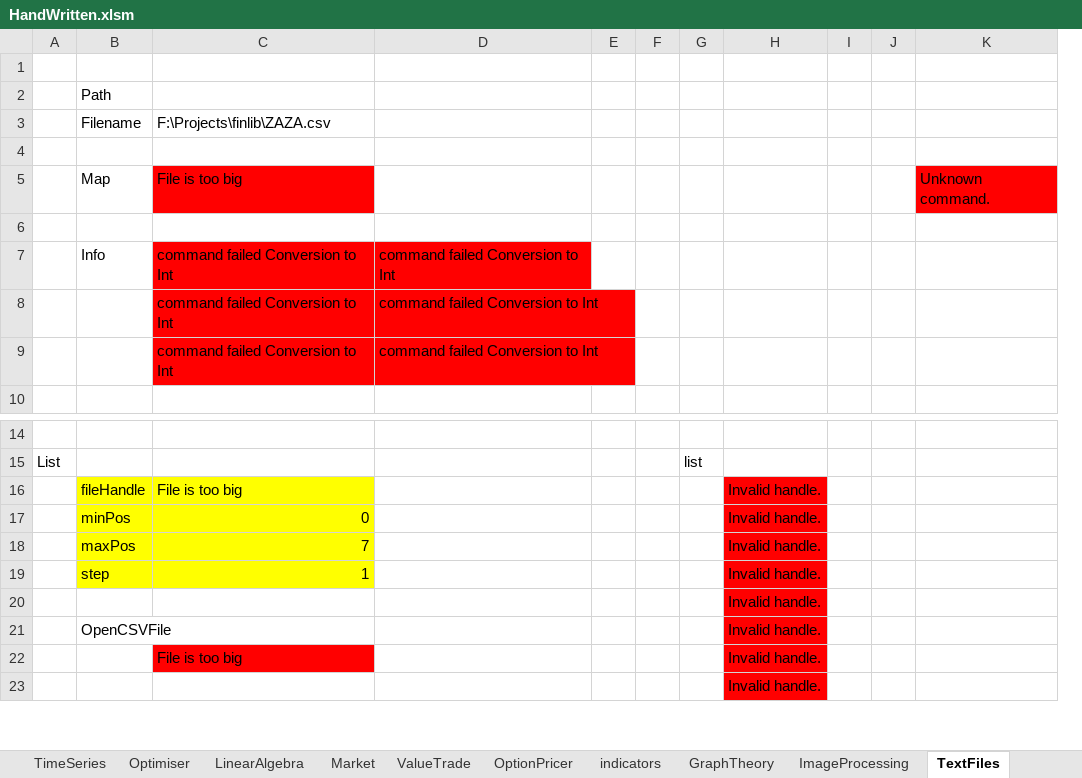
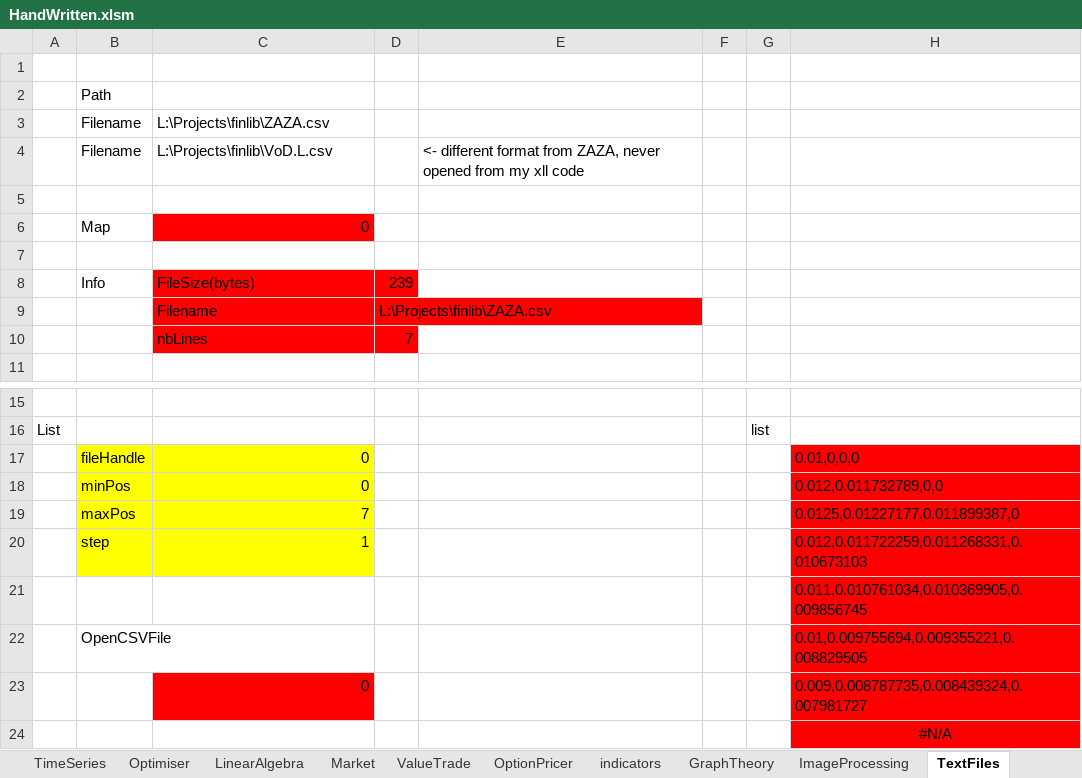
Before and after one commit to alhunor/projects, an Excel workbook: Projects/finlib/HandWritten.xlsm, sheet TextFiles, drawn as a sheet; only a part is shown, gaps mark what is left out; values as stored, in another font and other column widths than the file's, no borders; removed rows and columns are numbered as before the commit, all else as after; the diff names each change by its address in the sheet, - before the commit and + after, or states it on an @@ line.

```diff
--- a/Projects/finlib/HandWritten.xlsm (sheet TextFiles)
+++ b/Projects/finlib/HandWritten.xlsm (sheet TextFiles)
-column D, rows 7-9: all command failed Conversion to Int
-column E, empty
+column D, rows 8-10: 239 | L:\Projects\finlib\ZAZA.csv | 7
+column E, empty
-column H, rows 16-23: all Invalid handle.
-column I, empty
-column J, empty
-column K, row 5: Unknown command.
+column H, rows 17-24: 0.01,0,0,0 | 0.012,0.011732789,0,0 | 0.0125,0.01227177,0.011899387,0 | 0.012,0.011722259,0.011268331,0.010673103 | 0.011,0.010761034,0.010369905,0.009856745 | 0.01,0.009755694,0.009355221,0.008829505 | 0.009,0.008787735,0.008439324,0.007981727 | #N/A
-C3: F:\Projects\finlib\ZAZA.csv
+C3: L:\Projects\finlib\ZAZA.csv
+row 4:  | Filename | L:\Projects\finlib\VoD.L.csv |  | <- different format from ZAZA, never opened from my xll code
-C6: File is too big
+C6: 0
-C8: command failed Conversion to Int
+C8: FileSize(bytes)
-C9: command failed Conversion to Int
+C9: Filename
-C10: command failed Conversion to Int
+C10: nbLines
-C17: File is too big
+C17: 0
-C23: File is too big
+C23: 0
```
Also changed, not shown: sheet EditDistance, sheet TimeSeries, sheet LinearAlgebra, sheet PointClouds, sheet OptionPricer, sheet ToyBGM, 6 more sheets, formulas that keep their value, 9 other files.
